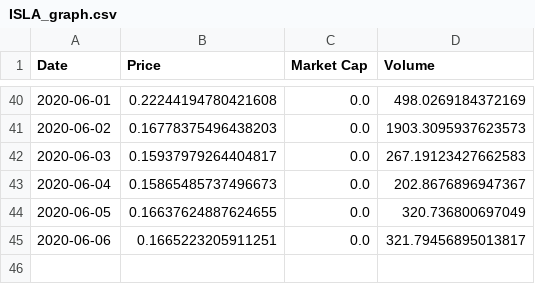
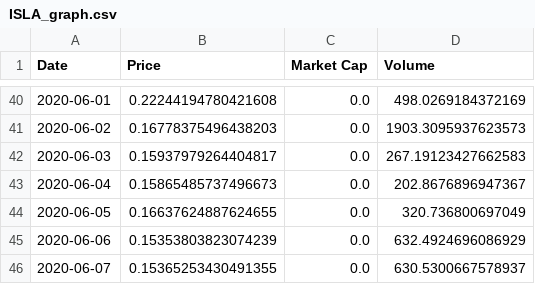
Before and after one commit to Insula-Crypto/ISLA_stats, a CSV file: ISLA_graph.csv, drawn as a sheet; only a part is shown, gaps mark what is left out.

```diff
--- a/ISLA_graph.csv
+++ b/ISLA_graph.csv
@@ -44,2 +44,3 @@ Date,Price,Market Cap,Volume
 2020-06-05,0.16637624887624655,0.0,320.736800697049
-2020-06-06,0.1665223205911251,0.0,321.79456895013817
+2020-06-06,0.15353803823074239,0.0,632.4924696086929
+2020-06-07,0.15365253430491355,0.0,630.5300667578937
```
